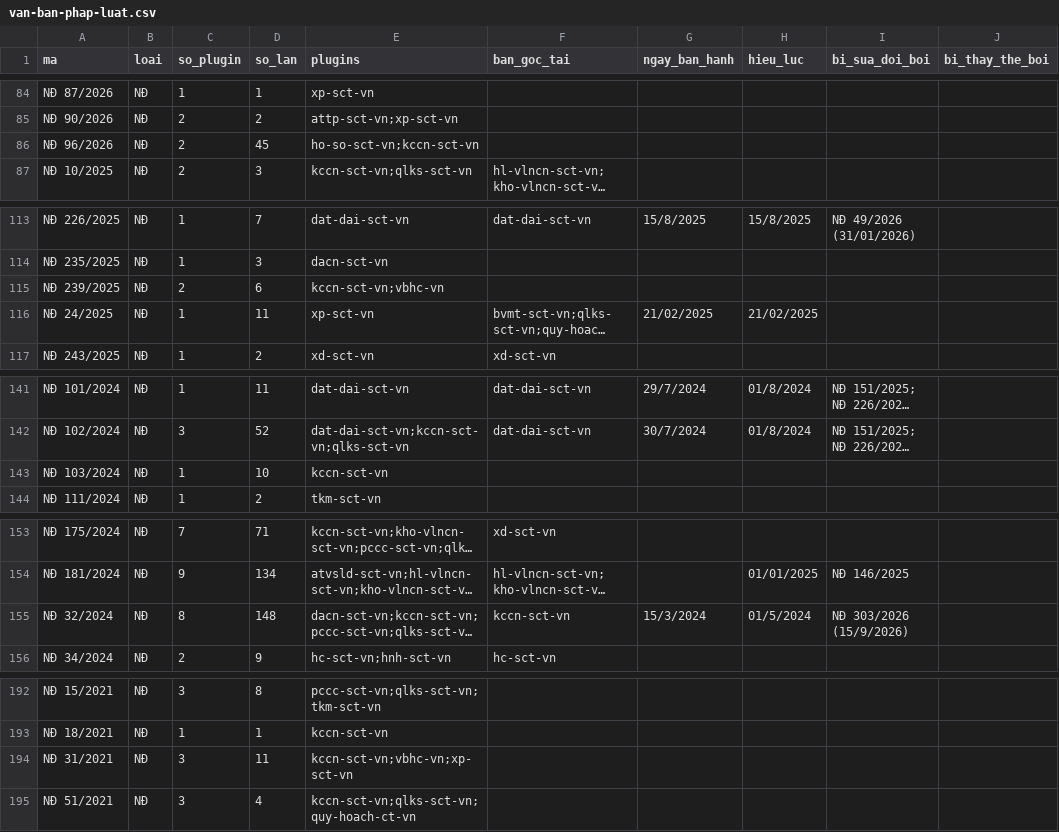
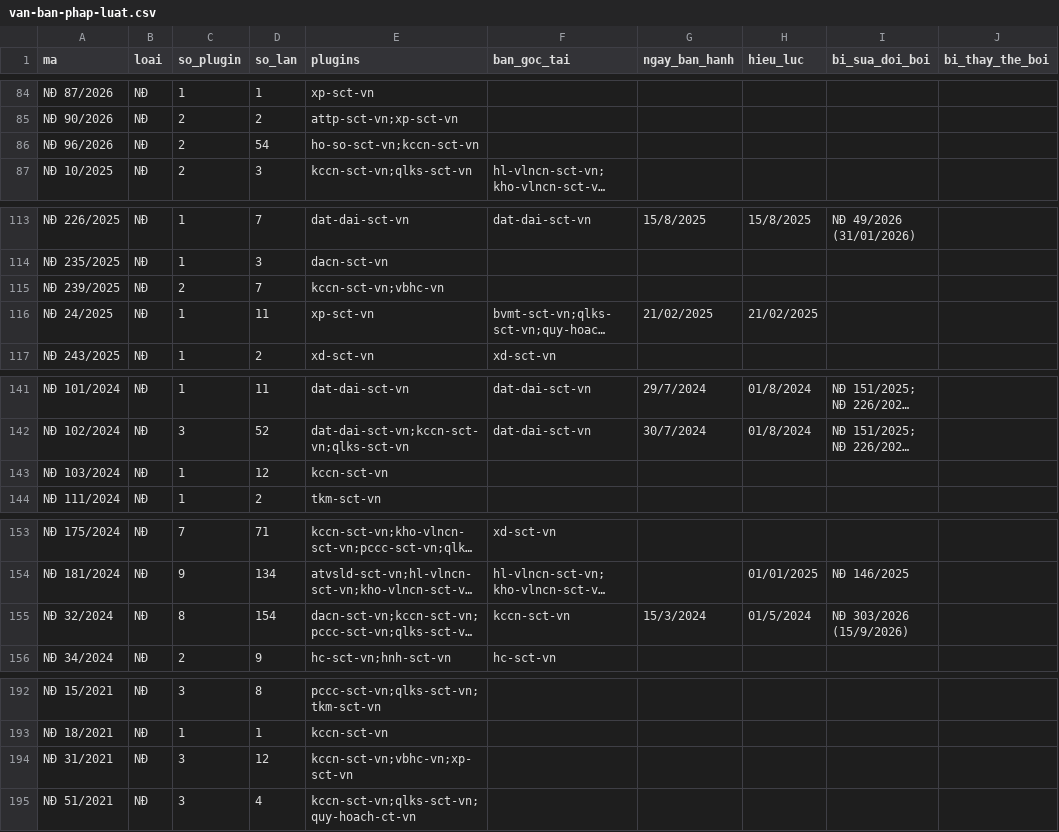
Before and after one commit to Trangsct/skill-sct, a CSV file: registry/van-ban-phap-luat.csv, drawn as a sheet; only a part is shown, gaps mark what is left out; long unchanged cells end in …; the diff covers the shown part only; the diff names each change by its address in the sheet, - before the commit and + after, or states it on an @@ line.

```diff
--- a/registry/van-ban-phap-luat.csv
+++ b/registry/van-ban-phap-luat.csv
-D86 (so_lan): 45
+D86 (so_lan): 54
-D115 (so_lan): 6
+D115 (so_lan): 7
-D143 (so_lan): 10
+D143 (so_lan): 12
-D155 (so_lan): 148
+D155 (so_lan): 154
-D194 (so_lan): 11
+D194 (so_lan): 12
```
Also changed, not shown: 1 added row and 10 edited cells elsewhere in this file, DANH-MUC-VAN-BAN-GOC.csv, 42 other files.
